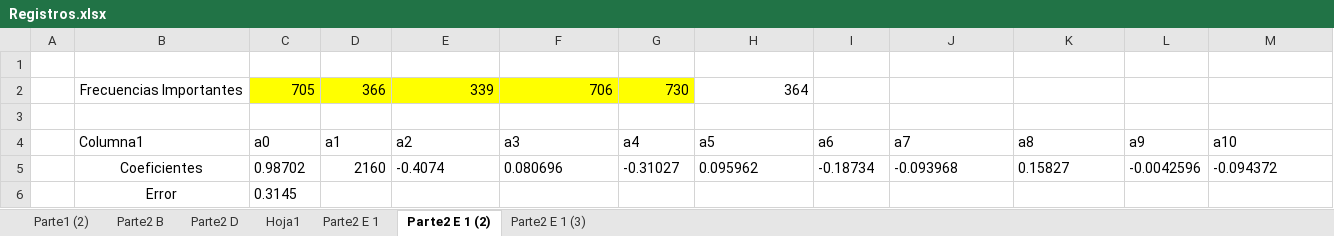
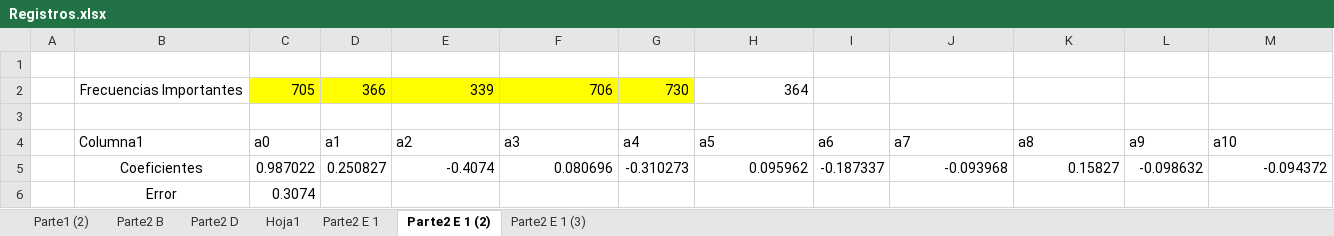
Before and after one commit to tomdv18/TPM-2-numerico, an Excel workbook: Registros.xlsx, sheet Parte2 E 1 (2), drawn as a sheet; values as stored, in another font and other column widths than the file's, no borders; table styles not drawn; the diff names each change by its address in the sheet, - before the commit and + after, or states it on an @@ line.

```diff
--- a/Registros.xlsx (sheet Parte2 E 1 (2))
+++ b/Registros.xlsx (sheet Parte2 E 1 (2))
-C5 (a0): 0.98702
+C5 (a0): 0.987022
-D5 (a1): 2160
+D5 (a1): 0.250827
-E5:F5 alignment: left
+E5:F5 alignment: right
-G5 (a4): -0.31027
+G5 (a4): -0.310273
-H5 alignment: left
+H5 alignment: right
-I5 (a6): -0.18734
+I5 (a6): -0.187337
-J5:K5 alignment: left
+J5:K5 alignment: right
-L5 (a9): -0.0042596
+L5 (a9): -0.098632
-M5 alignment: left
+M5 alignment: right
-C6 (a0): 0.3145
+C6 (a0): 0.3074
```
Also changed, not shown: 3 other files.
